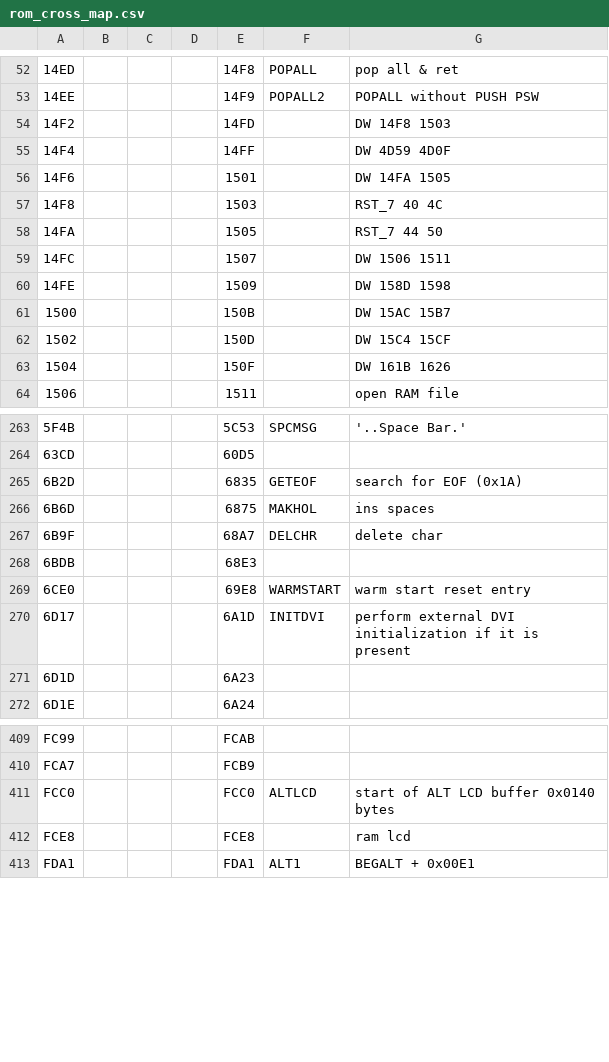
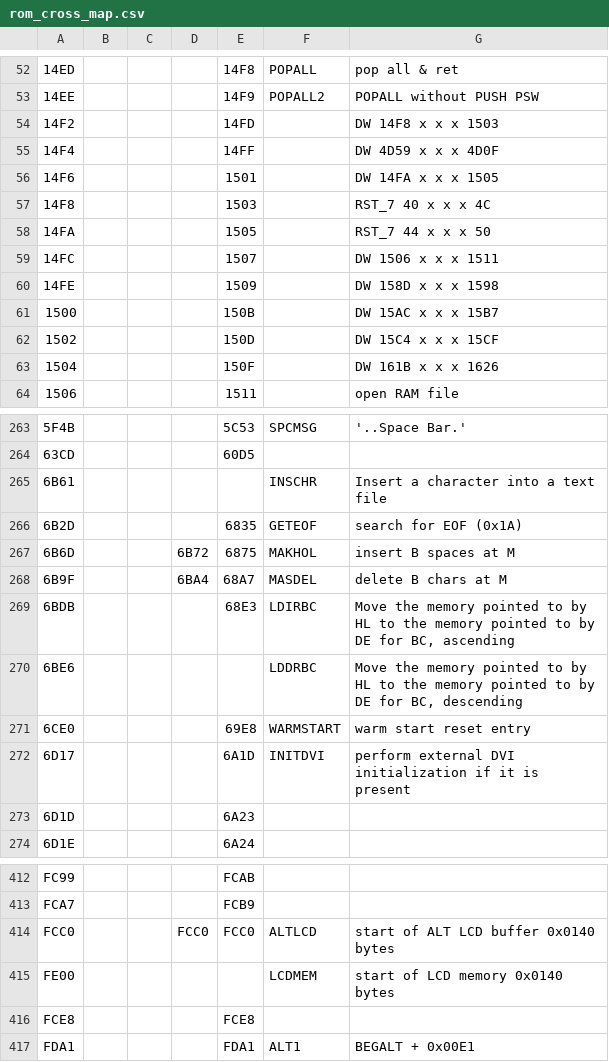
Before and after one commit to bkw777/m100_dev, a CSV file: rom_cross_map.csv, drawn as a sheet; only a part is shown, gaps mark what is left out; the diff covers the shown part only.

```diff
--- a/rom_cross_map.csv
+++ b/rom_cross_map.csv
@@ -53,12 +53,12 @@
 14EE,,,,14F9,POPALL2,POPALL without PUSH PSW
-14F2,,,,14FD,,DW 14F8 1503
-14F4,,,,14FF,,DW 4D59 4D0F
-14F6,,,,1501,,DW 14FA 1505
-14F8,,,,1503,,RST_7 40 4C
-14FA,,,,1505,,RST_7 44 50
-14FC,,,,1507,,DW 1506 1511
-14FE,,,,1509,,DW 158D 1598
-1500,,,,150B,,DW 15AC 15B7
-1502,,,,150D,,DW 15C4 15CF
-1504,,,,150F,,DW 161B 1626
+14F2,,,,14FD,,DW 14F8 x x x 1503
+14F4,,,,14FF,,DW 4D59 x x x 4D0F
+14F6,,,,1501,,DW 14FA x x x 1505
+14F8,,,,1503,,RST_7 40 x x x 4C
+14FA,,,,1505,,RST_7 44 x x x 50
+14FC,,,,1507,,DW 1506 x x x 1511
+14FE,,,,1509,,DW 158D x x x 1598
+1500,,,,150B,,DW 15AC x x x 15B7
+1502,,,,150D,,DW 15C4 x x x 15CF
+1504,,,,150F,,DW 161B x x x 1626
 1506,,,,1511,,open RAM file
@@ -264,6 +264,8 @@
 63CD,,,,60D5,,
+6B61,,,,,INSCHR,Insert a character into a text file
 6B2D,,,,6835,GETEOF,search for EOF (0x1A)
-6B6D,,,,6875,MAKHOL,ins spaces
-6B9F,,,,68A7,DELCHR,delete char
-6BDB,,,,68E3,,
+6B6D,,,6B72,6875,MAKHOL,insert B spaces at M
+6B9F,,,6BA4,68A7,MASDEL,delete B chars at M
+6BDB,,,,68E3,LDIRBC,"Move the memory pointed to by HL to the memory pointed to by DE for BC, ascending"
+6BE6,,,,,LDDRBC,"Move the memory pointed to by HL to the memory pointed to by DE for BC, descending"
 6CE0,,,,69E8,WARMSTART,warm start reset entry
@@ -410,4 +413,5 @@ FC99,,,,FCAB,,
 FCA7,,,,FCB9,,
-FCC0,,,,FCC0,ALTLCD,start of ALT LCD buffer 0x0140 bytes
-FCE8,,,,FCE8,,ram lcd
+FCC0,,,FCC0,FCC0,ALTLCD,start of ALT LCD buffer 0x0140 bytes
+FE00,,,,,LCDMEM,start of LCD memory 0x0140 bytes
+FCE8,,,,FCE8,,
 FDA1,,,,FDA1,ALT1,BEGALT + 0x00E1
```
Also changed, not shown: 1 added row and 48 edited cells elsewhere in this file, 1 other file.
